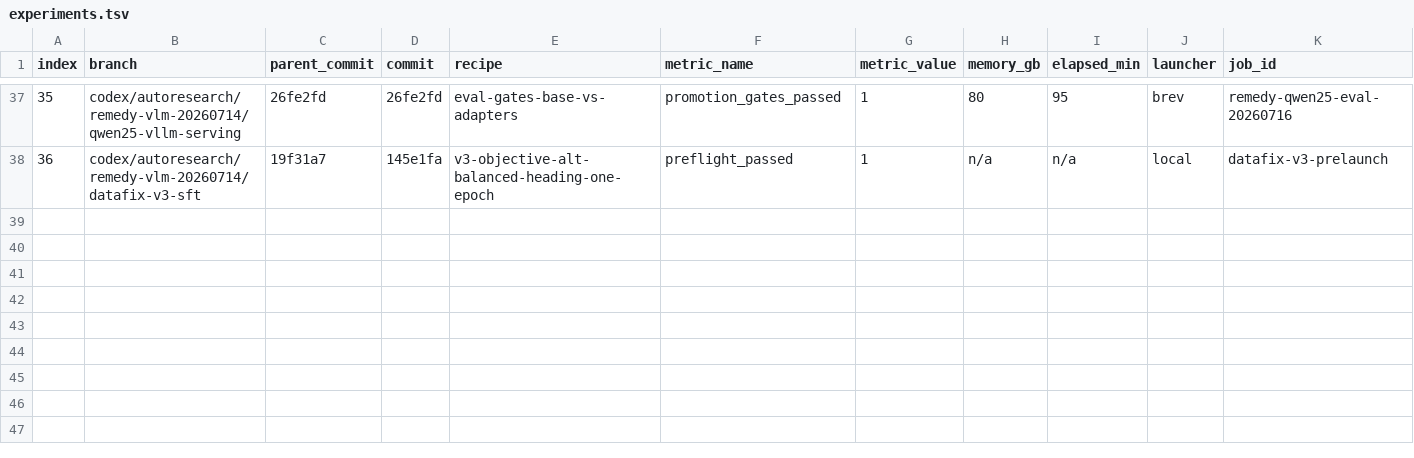
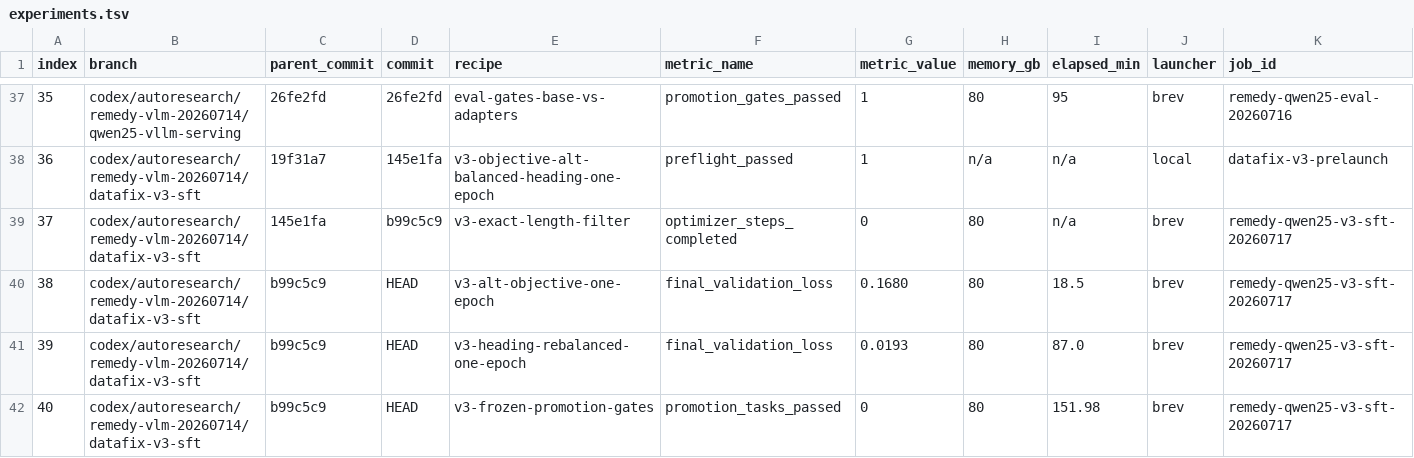
Before and after one commit to projectremedyai/remedy-server, a TSV file: session/20260714_232247/experiments.tsv, drawn as a sheet; only a part is shown, gaps mark what is left out; rows hold the shown columns only; the diff names each change by its address in the sheet, - before the commit and + after, or states it on an @@ line.

```diff
--- a/session/20260714_232247/experiments.tsv
+++ b/session/20260714_232247/experiments.tsv
+row 39: 37 | codex/autoresearch/remedy-vlm-20260714/datafix-v3-sft | 145e1fa | b99c5c9 | v3-exact-length-filter | optimizer_steps_completed | 0 | 80 | n/a | brev | remedy-qwen25-v3-sft-20260717
+row 40: 38 | codex/autoresearch/remedy-vlm-20260714/datafix-v3-sft | b99c5c9 | HEAD | v3-alt-objective-one-epoch | final_validation_loss | 0.1680 | 80 | 18.5 | brev | remedy-qwen25-v3-sft-20260717
+row 41: 39 | codex/autoresearch/remedy-vlm-20260714/datafix-v3-sft | b99c5c9 | HEAD | v3-heading-rebalanced-one-epoch | final_validation_loss | 0.0193 | 80 | 87.0 | brev | remedy-qwen25-v3-sft-20260717
+row 42: 40 | codex/autoresearch/remedy-vlm-20260714/datafix-v3-sft | b99c5c9 | HEAD | v3-frozen-promotion-gates | promotion_tasks_passed | 0 | 80 | 151.98 | brev | remedy-qwen25-v3-sft-20260717
```
Also changed, not shown: 33 other files.
